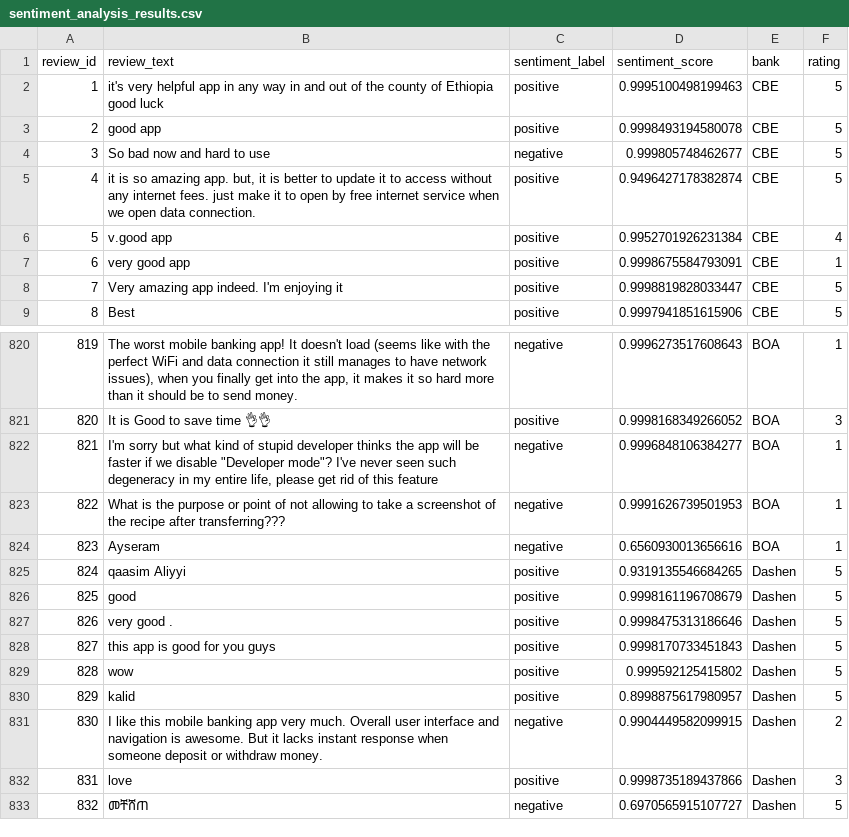
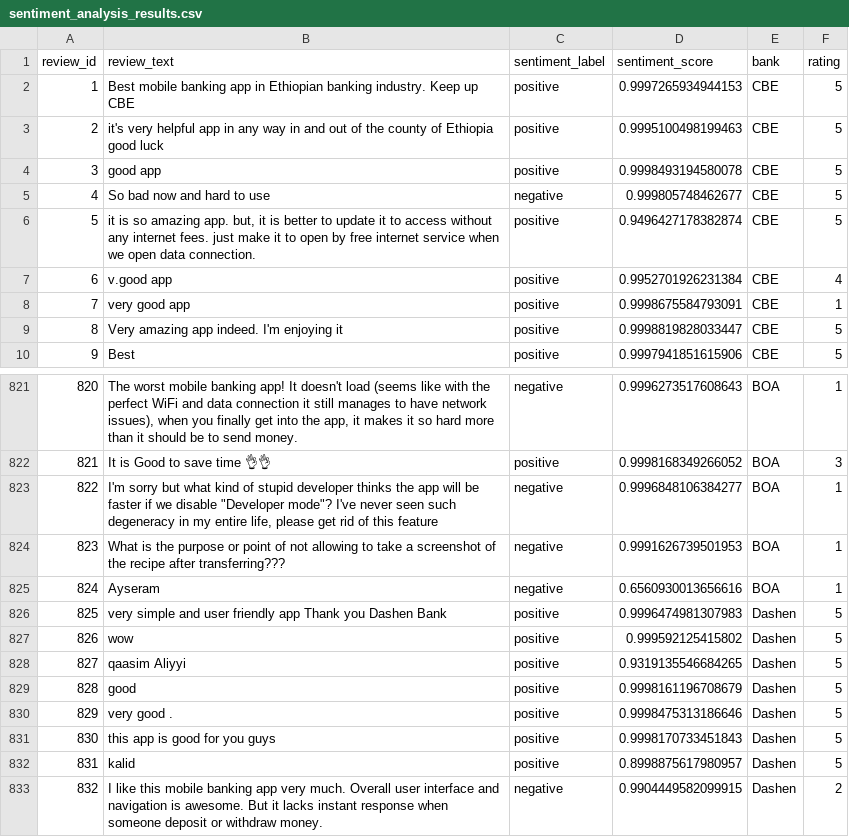
Before and after one commit to ayaf111/fintech-apps, a CSV file: notebooks/sentiment_analysis_results.csv, drawn as a sheet; only a part is shown, gaps mark what is left out; the shorter side is filled out with more unchanged rows; addresses are those after the commit; the diff names each change by its address in the sheet, - before the commit and + after, or states it on an @@ line.

```diff
--- a/notebooks/sentiment_analysis_results.csv
+++ b/notebooks/sentiment_analysis_results.csv
+row 2: 1 | Best mobile banking app in Ethiopian banking industry. Keep up CBE | positive | 0.9997265934944153 | CBE | 5
@@ column A (review_id) renumbered from row 3 down @@
+row 826: 825 | very simple and user friendly app Thank you Dashen Bank | positive | 0.9996474981307983 | Dashen | 5
@@ row 829 moved to row 827: 826 @@
```
Also changed, not shown: notebooks/bank_reviews_limited.csv, notebooks/cleaned_bank_reviews.csv, 3 other files.
